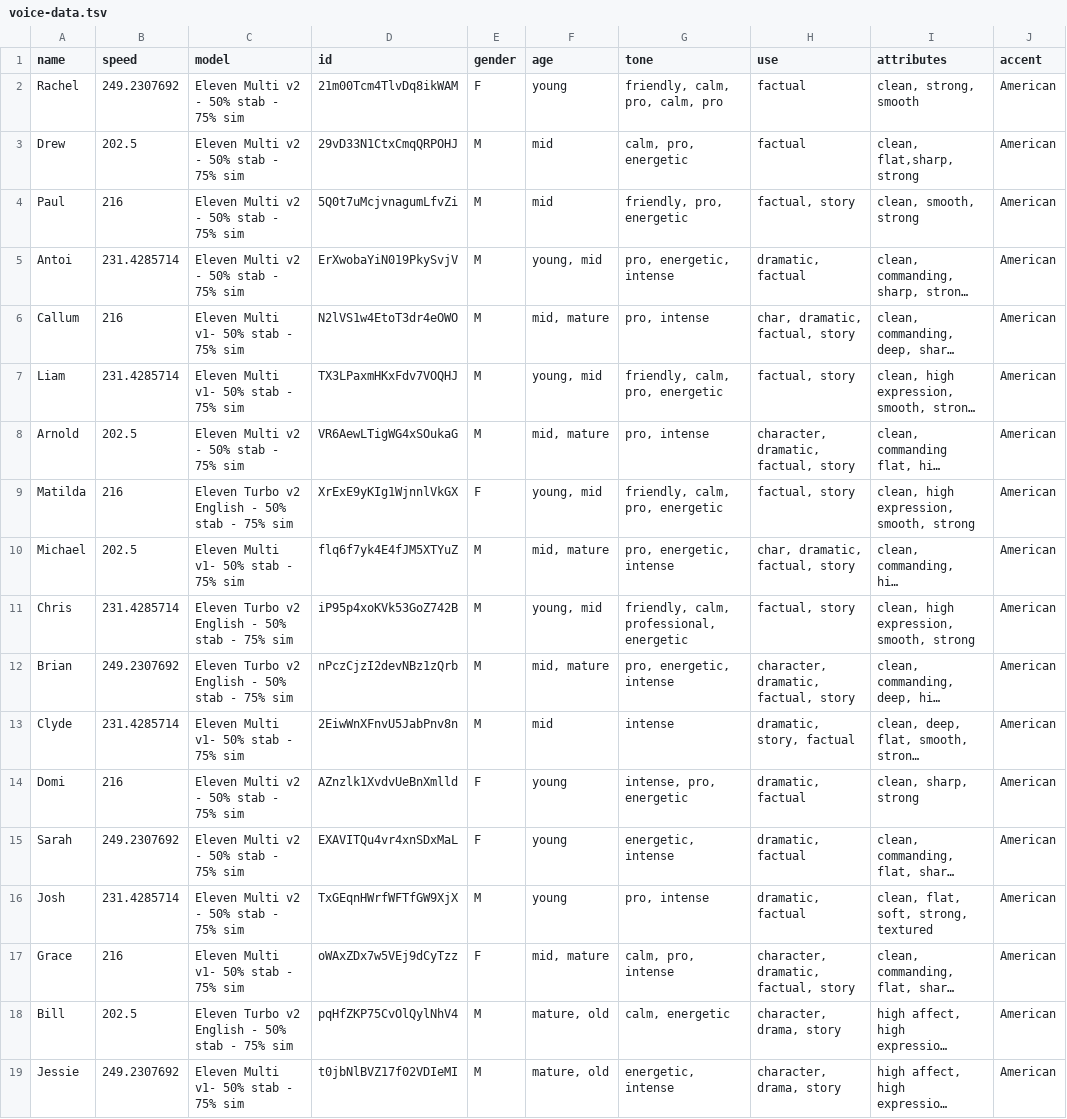
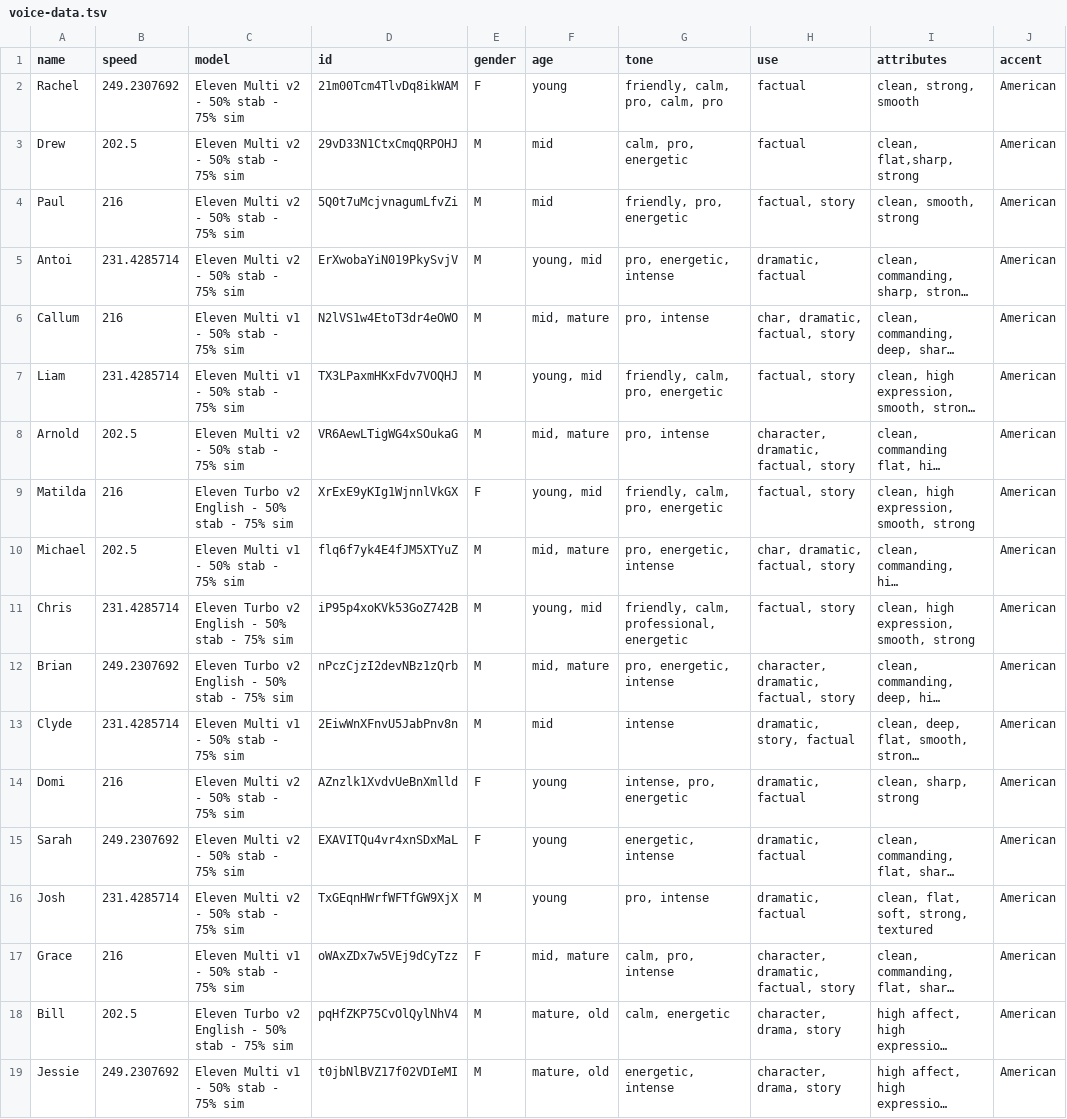
Before and after one commit to rachedblili/Sunfire, a TSV file: config/voice-data.tsv, drawn as a sheet; only a part is shown; long unchanged cells end in …; the diff names each change by its address in the sheet, - before the commit and + after, or states it on an @@ line.

```diff
--- a/config/voice-data.tsv
+++ b/config/voice-data.tsv
-C6:C7 (model): Eleven Multi v1- 50% stab - 75% sim
+C6:C7 (model): Eleven Multi v1 - 50% stab - 75% sim
-C10 (model): Eleven Multi v1- 50% stab - 75% sim
+C10 (model): Eleven Multi v1 - 50% stab - 75% sim
-C13 (model): Eleven Multi v1- 50% stab - 75% sim
+C13 (model): Eleven Multi v1 - 50% stab - 75% sim
-C17 (model): Eleven Multi v1- 50% stab - 75% sim
+C17 (model): Eleven Multi v1 - 50% stab - 75% sim
-C19 (model): Eleven Multi v1- 50% stab - 75% sim
+C19 (model): Eleven Multi v1 - 50% stab - 75% sim
```
Also changed, not shown: 1 other file.
